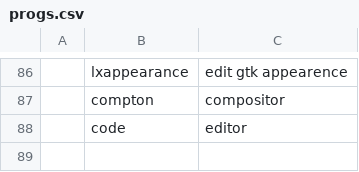
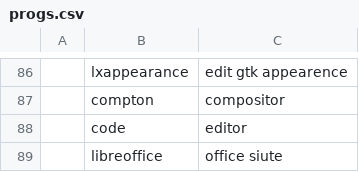
Before and after one commit to bsodloverlinuxsetup/misc, a CSV file: progs.csv, drawn as a sheet; only a part is shown, gaps mark what is left out; the diff names each change by its address in the sheet, - before the commit and + after, or states it on an @@ line.

Commit message:
Update progs.csv

```diff
--- a/progs.csv
+++ b/progs.csv
+row 89:  | libreoffice | office siute
```
